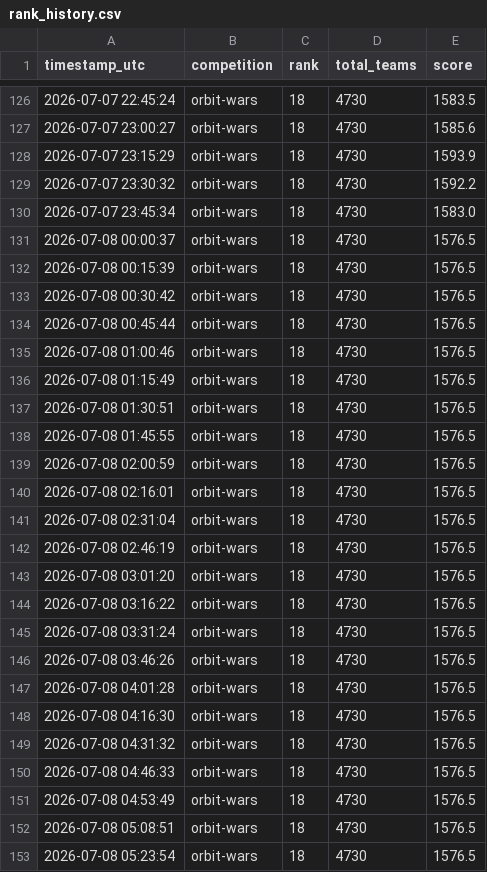
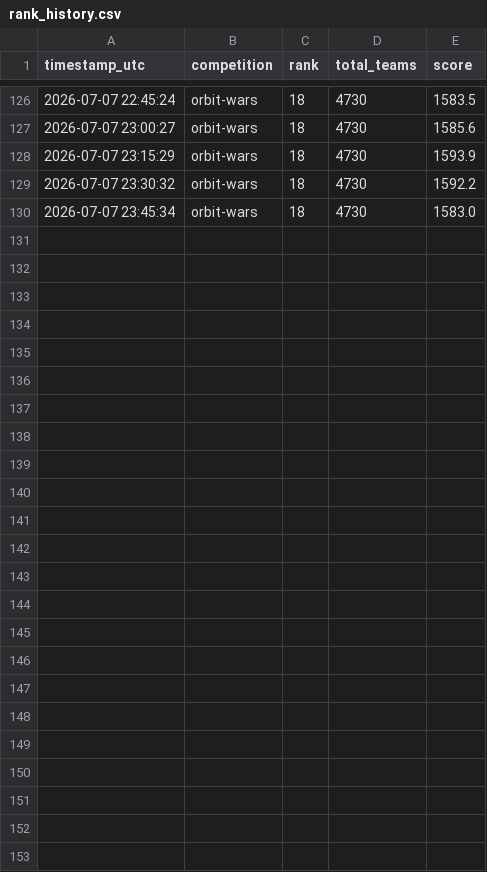
Before and after one commit to slawekslex/orbit-lb, a CSV file: rank_history.csv, drawn as a sheet; only a part is shown, gaps mark what is left out; the diff names each change by its address in the sheet, - before the commit and + after, or states it on an @@ line.

Commit message:
Remove tracker workflow, trim data to competition deadline

```diff
--- a/rank_history.csv
+++ b/rank_history.csv
-row 131: 2026-07-08 00:00:37 | orbit-wars | 18 | 4730 | 1576.5
-row 132: 2026-07-08 00:15:39 | orbit-wars | 18 | 4730 | 1576.5
-row 133: 2026-07-08 00:30:42 | orbit-wars | 18 | 4730 | 1576.5
-row 134: 2026-07-08 00:45:44 | orbit-wars | 18 | 4730 | 1576.5
-row 135: 2026-07-08 01:00:46 | orbit-wars | 18 | 4730 | 1576.5
-row 136: 2026-07-08 01:15:49 | orbit-wars | 18 | 4730 | 1576.5
-row 137: 2026-07-08 01:30:51 | orbit-wars | 18 | 4730 | 1576.5
-row 138: 2026-07-08 01:45:55 | orbit-wars | 18 | 4730 | 1576.5
-row 139: 2026-07-08 02:00:59 | orbit-wars | 18 | 4730 | 1576.5
-row 140: 2026-07-08 02:16:01 | orbit-wars | 18 | 4730 | 1576.5
-row 141: 2026-07-08 02:31:04 | orbit-wars | 18 | 4730 | 1576.5
-row 142: 2026-07-08 02:46:19 | orbit-wars | 18 | 4730 | 1576.5
-row 143: 2026-07-08 03:01:20 | orbit-wars | 18 | 4730 | 1576.5
-row 144: 2026-07-08 03:16:22 | orbit-wars | 18 | 4730 | 1576.5
-row 145: 2026-07-08 03:31:24 | orbit-wars | 18 | 4730 | 1576.5
-row 146: 2026-07-08 03:46:26 | orbit-wars | 18 | 4730 | 1576.5
-row 147: 2026-07-08 04:01:28 | orbit-wars | 18 | 4730 | 1576.5
-row 148: 2026-07-08 04:16:30 | orbit-wars | 18 | 4730 | 1576.5
-row 149: 2026-07-08 04:31:32 | orbit-wars | 18 | 4730 | 1576.5
-row 150: 2026-07-08 04:46:33 | orbit-wars | 18 | 4730 | 1576.5
-row 151: 2026-07-08 04:53:49 | orbit-wars | 18 | 4730 | 1576.5
-row 152: 2026-07-08 05:08:51 | orbit-wars | 18 | 4730 | 1576.5
-row 153: 2026-07-08 05:23:54 | orbit-wars | 18 | 4730 | 1576.5
```
Also changed, not shown: latest_top50.csv, 2 other files.
